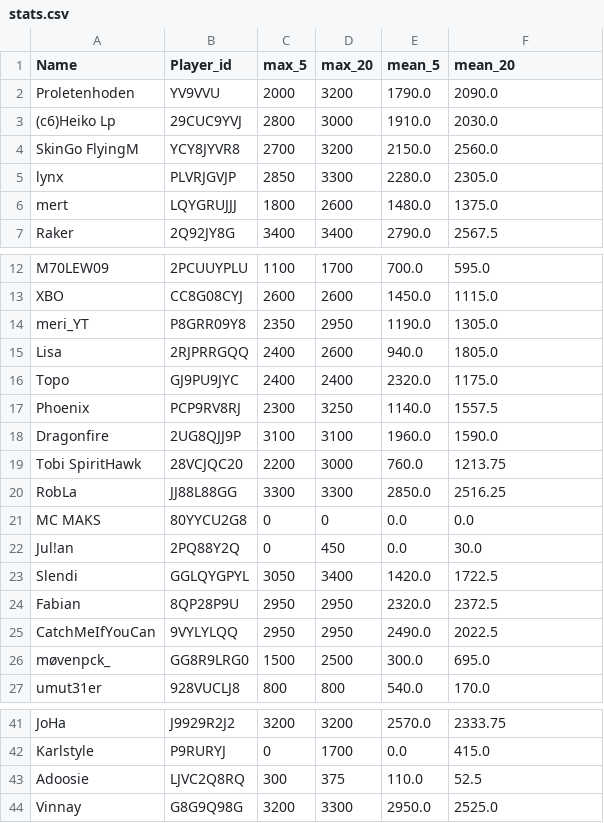
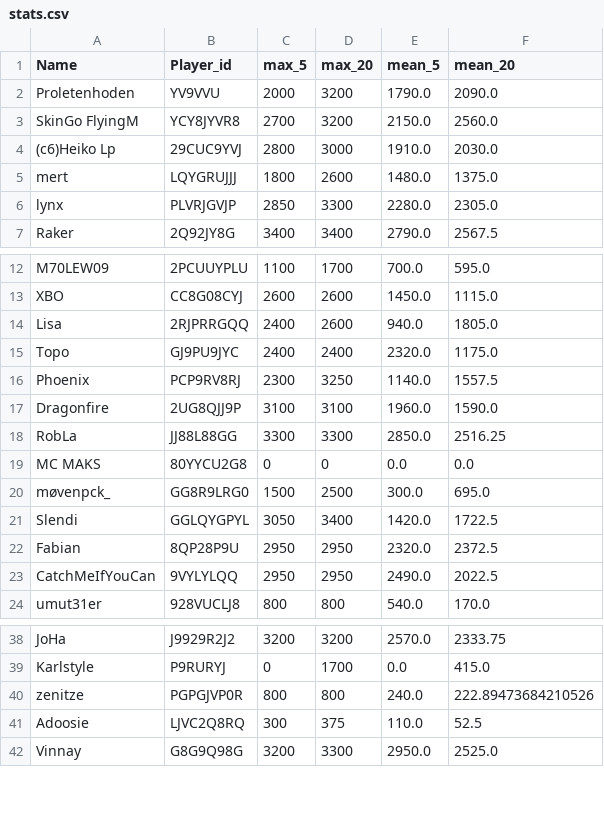
Before and after one commit to FabianL1908/ClashRoyalePerformance, a CSV file: stats.csv, drawn as a sheet; only a part is shown, gaps mark what is left out; the diff covers the shown part only.

```diff
--- a/stats.csv
+++ b/stats.csv
@@ -2,6 +2,6 @@ Name,Player_id,max_5,max_20,mean_5,mean_20
 Proletenhoden,YV9VVU,2000,3200,1790.0,2090.0
+SkinGo FlyingM,YCY8JYVR8,2700,3200,2150.0,2560.0
 (c6)Heiko Lp,29CUC9YVJ,2800,3000,1910.0,2030.0
-SkinGo FlyingM,YCY8JYVR8,2700,3200,2150.0,2560.0
+mert,LQYGRUJJJ,1800,2600,1480.0,1375.0
 lynx,PLVRJGVJP,2850,3300,2280.0,2305.0
-mert,LQYGRUJJJ,1800,2600,1480.0,1375.0
 Raker,2Q92JY8G,3400,3400,2790.0,2567.5
@@ -13,3 +13,2 @@ M70LEW09,2PCUUYPLU,1100,1700,700.0,595.0
 XBO,CC8G08CYJ,2600,2600,1450.0,1115.0
-meri_YT,P8GRR09Y8,2350,2950,1190.0,1305.0
 Lisa,2RJPRRGQQ,2400,2600,940.0,1805.0
@@ -18,6 +17,5 @@ Phoenix,PCP9RV8RJ,2300,3250,1140.0,1557.5
 Dragonfire,2UG8QJJ9P,3100,3100,1960.0,1590.0
-Tobi SpiritHawk,28VCJQC20,2200,3000,760.0,1213.75
 RobLa,JJ88L88GG,3300,3300,2850.0,2516.25
 MC MAKS,80YYCU2G8,0,0,0.0,0.0
-Jul!an,2PQ88Y2Q,0,450,0.0,30.0
+møvenpck_,GG8R9LRG0,1500,2500,300.0,695.0
 Slendi,GGLQYGPYL,3050,3400,1420.0,1722.5
@@ -25,3 +23,2 @@ Fabian,8QP28P9U,2950,2950,2320.0,2372.5
 CatchMeIfYouCan,9VYLYLQQ,2950,2950,2490.0,2022.5
-møvenpck_,GG8R9LRG0,1500,2500,300.0,695.0
 umut31er,928VUCLJ8,800,800,540.0,170.0
@@ -42,2 +39,3 @@ JoHa,J9929R2J2,3200,3200,2570.0,2333.75
 Karlstyle,P9RURYJ,0,1700,0.0,415.0
+zenitze,PGPGJVP0R,800,800,240.0,222.89473684210526
 Adoosie,LJVC2Q8RQ,300,375,110.0,52.5
```
Also changed, not shown: 2 moved rows elsewhere in this file.
